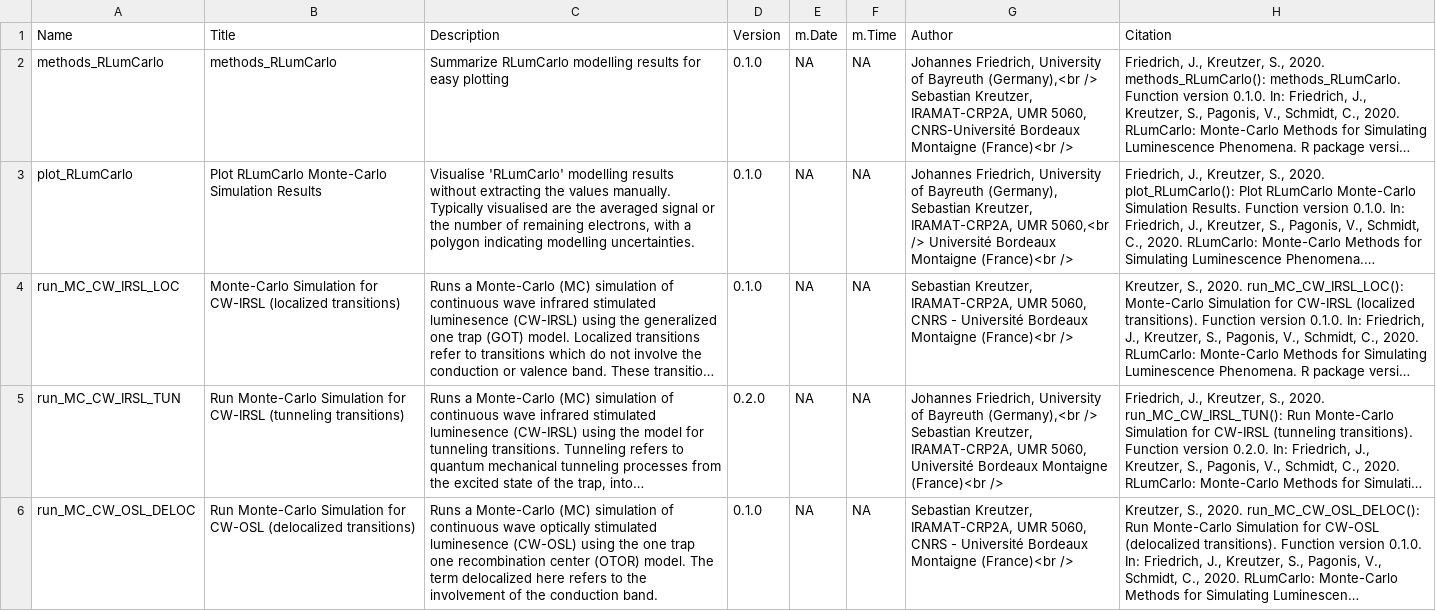
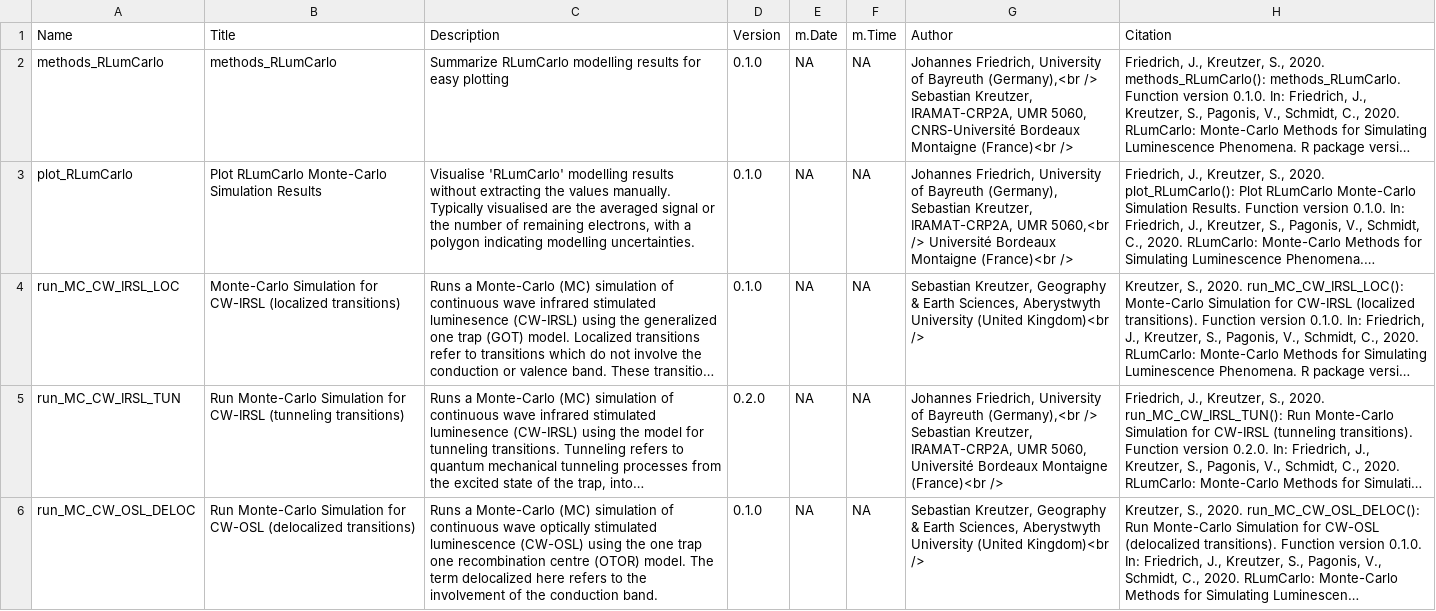
Before and after one commit to R-Lum/RLumCarlo, a CSV file: RLumCarlo.BuildResults/RLumCarlo_0.1.0-Functions.csv, drawn as a sheet; only a part is shown; long unchanged cells end in …; the diff covers the shown part only; the diff names each change by its address in the sheet, - before the commit and + after, or states it on an @@ line.

```diff
--- a/RLumCarlo.BuildResults/RLumCarlo_0.1.0-Functions.csv
+++ b/RLumCarlo.BuildResults/RLumCarlo_0.1.0-Functions.csv
-G4 (Author): Sebastian Kreutzer, IRAMAT-CRP2A, UMR 5060, CNRS - Université Bordeaux Montaigne (France)<br />
+G4 (Author): Sebastian Kreutzer, Geography & Earth Sciences, Aberystwyth University (United Kingdom)<br />
-C6 (Description): …optically stimulated luminesence (CW-OSL) using the one trap one recombination center (OTOR) model.…
+C6 (Description): …optically stimulated luminescence (CW-OSL) using the one trap one recombination centre (OTOR) model.…
-G6 (Author): Sebastian Kreutzer, IRAMAT-CRP2A, UMR 5060, CNRS - Université Bordeaux Montaigne (France)<br />
+G6 (Author): Sebastian Kreutzer, Geography & Earth Sciences, Aberystwyth University (United Kingdom)<br />
```
Also changed, not shown: 7 edited cells elsewhere in this file, 21 other files.
